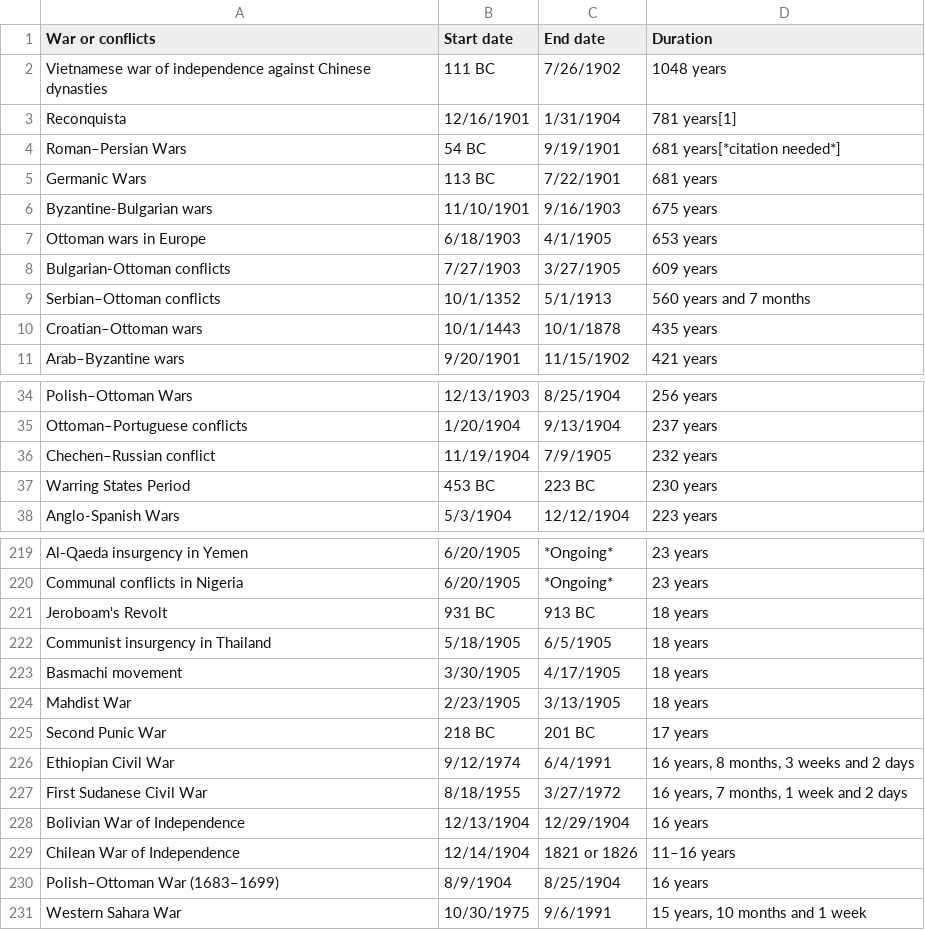
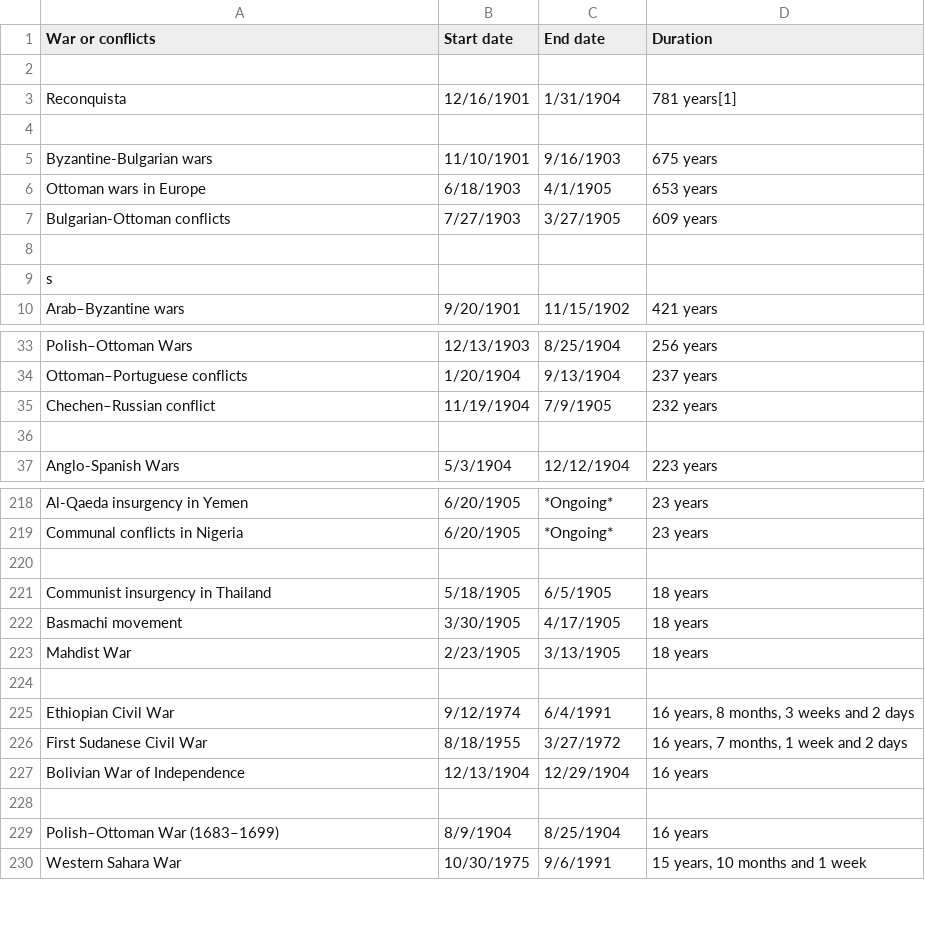
Before and after one commit to KopeckJames/github-project-discord, a CSV file: Resources/Wars.csv, drawn as a sheet; only a part is shown, gaps mark what is left out; the diff covers the shown part only.

Commit message:
Add files via upload
updated files and code and resources of James' data

```diff
--- a/Resources/Wars.csv
+++ b/Resources/Wars.csv
@@ -1,6 +1,5 @@
 War or conflicts,Start date,End date,Duration
-Vietnamese war of independence against Chinese dynasties,111 BC,7/26/1902,1048 years
+
 Reconquista,12/16/1901,1/31/1904,781 years[1]
-Roman–Persian Wars,54 BC,9/19/1901,681 years[*citation needed*]
-Germanic Wars,113 BC,7/22/1901,681 years
+
 Byzantine-Bulgarian wars,11/10/1901,9/16/1903,675 years
@@ -8,4 +7,4 @@ Ottoman wars in Europe,6/18/1903,4/1/1905,653 years
 Bulgarian-Ottoman conflicts,7/27/1903,3/27/1905,609 years
-Serbian–Ottoman conflicts,10/1/1352,5/1/1913,560 years and 7 months
-Croatian–Ottoman wars,10/1/1443,10/1/1878,435 years
+
+s
 Arab–Byzantine wars,9/20/1901,11/15/1902,421 years
@@ -36,3 +35,3 @@ Ottoman–Portuguese conflicts,1/20/1904,9/13/1904,237 years
 Chechen–Russian conflict,11/19/1904,7/9/1905,232 years
-Warring States Period,453 BC,223 BC,230 years
+
 Anglo-Spanish Wars,5/3/1904,12/12/1904,223 years
@@ -220,3 +219,3 @@ Al-Qaeda insurgency in Yemen,6/20/1905,*Ongoing*,23 years
 Communal conflicts in Nigeria,6/20/1905,*Ongoing*,23 years
-Jeroboam's Revolt,931 BC,913 BC,18 years
+
 Communist insurgency in Thailand,5/18/1905,6/5/1905,18 years
@@ -224,3 +223,3 @@ Basmachi movement,3/30/1905,4/17/1905,18 years
 Mahdist War,2/23/1905,3/13/1905,18 years
-Second Punic War,218 BC,201 BC,17 years
+
 Ethiopian Civil War,9/12/1974,6/4/1991,"16 years, 8 months, 3 weeks and 2 days"
@@ -228,3 +227,3 @@ First Sudanese Civil War,8/18/1955,3/27/1972,"16 years, 7 months, 1 week and 2 d
 Bolivian War of Independence,12/13/1904,12/29/1904,16 years
-Chilean War of Independence,12/14/1904,1821 or 1826,11–16 years
+
 Polish–Ottoman War (1683–1699),8/9/1904,8/25/1904,16 years
```
Also changed, not shown: 57 edited cells elsewhere in this file, 4 other files.
